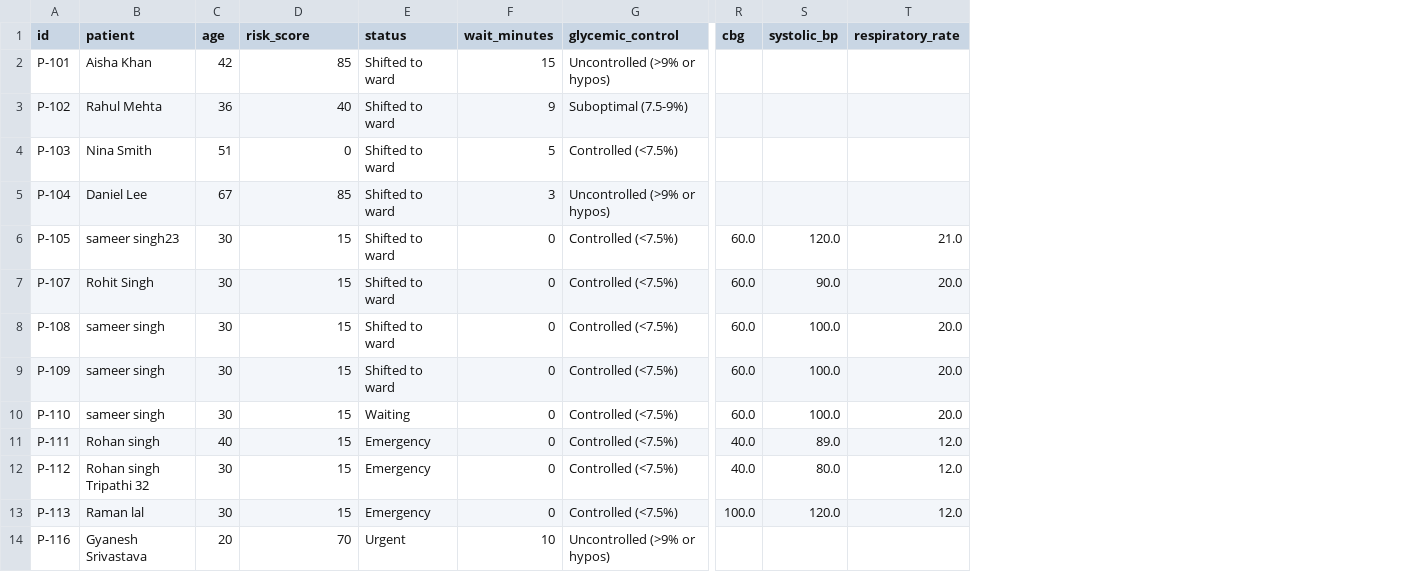
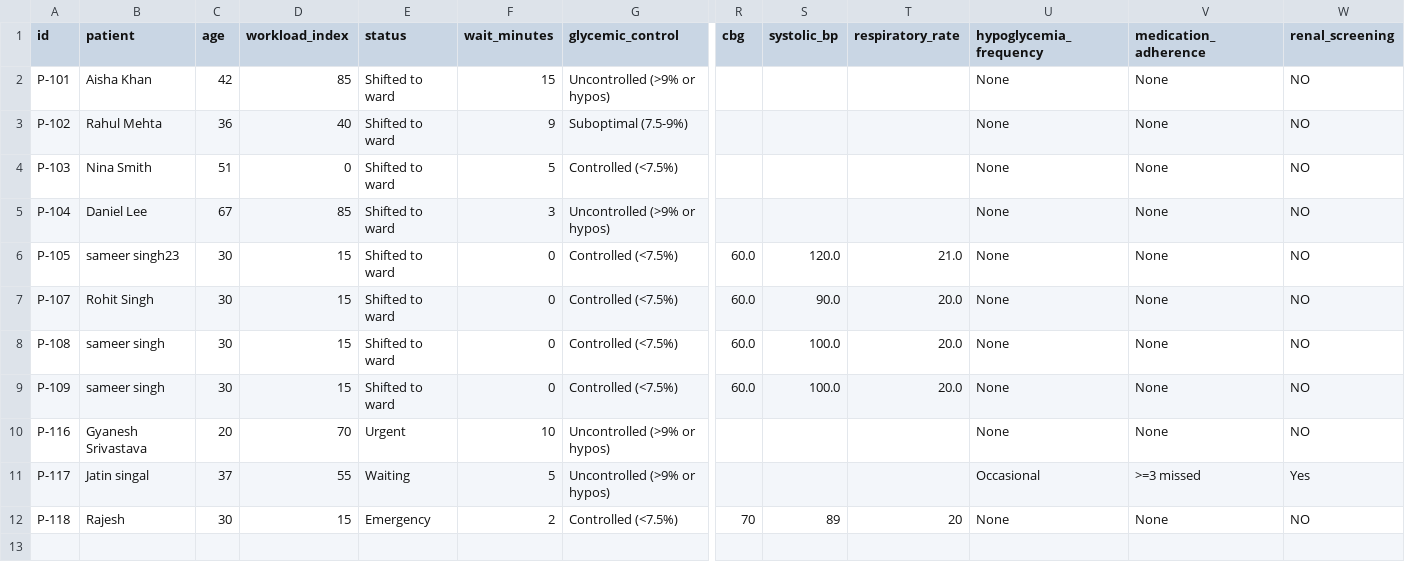
Before and after one commit to devopsalok/DiaFLowAssist, a CSV file: data/appointment.csv, drawn as a sheet; only a part is shown, gaps mark what is left out; removed rows and columns are numbered as before the commit, all else as after; rows hold the shown columns only; the diff names each change by its address in the sheet, - before the commit and + after, or states it on an @@ line.

```diff
--- a/data/appointment.csv
+++ b/data/appointment.csv
+column U (hypoglycemia_frequency), rows 2-10: all None
+column V (medication_adherence), rows 2-10: all None
+column W (renal_screening), rows 2-10: all NO
-D1: risk_score
+D1: workload_index
-row 10: P-110 | sameer singh | 30 | 15 | Waiting | 0 | Controlled (<7.5%) | 60.0 | 100.0 | 20.0
-row 11: P-111 | Rohan singh | 40 | 15 | Emergency | 0 | Controlled (<7.5%) | 40.0 | 89.0 | 12.0
-row 12: P-112 | Rohan singh Tripathi 32 | 30 | 15 | Emergency | 0 | Controlled (<7.5%) | 40.0 | 80.0 | 12.0
-row 13: P-113 | Raman lal | 30 | 15 | Emergency | 0 | Controlled (<7.5%) | 100.0 | 120.0 | 12.0
+row 11: P-117 | Jatin singal | 37 | 55 | Waiting | 5 | Uncontrolled (>9% or hypos) |  |  |  | Occasional | >=3 missed | Yes
+row 12: P-118 | Rajesh | 30 | 15 | Emergency | 2 | Controlled (<7.5%) | 70 | 89 | 20 | None | None | NO
```
Also changed, not shown: data/patient.csv, data/vital.csv, 4 other files.
